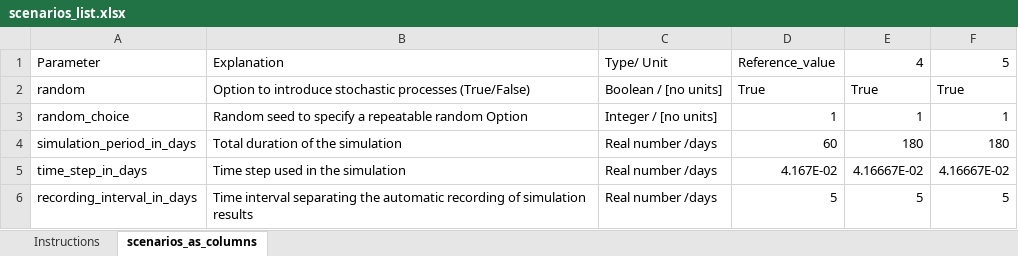
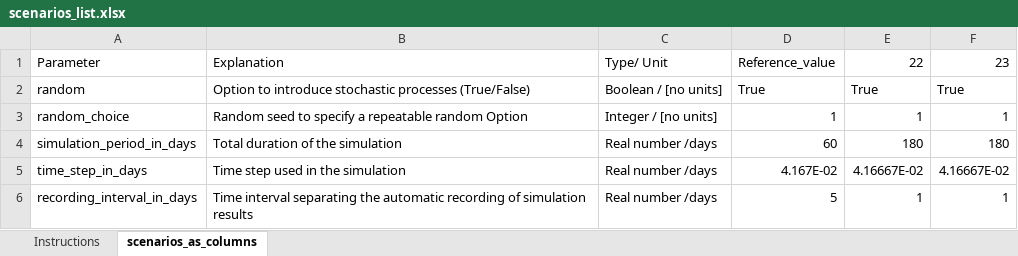
Before and after one commit to openalea/rhizodep, an Excel workbook: simulations/running_scenarios/inputs/scenarios_list.xlsx, sheet scenarios_as_columns, drawn as a sheet; only a part is shown; values as stored, in another font and other column widths than the file's, no cell formats; the diff covers the shown part only; the diff names each change by its address in the sheet, - before the commit and + after, or states it on an @@ line.

```diff
--- a/simulations/running_scenarios/inputs/scenarios_list.xlsx (sheet scenarios_as_columns)
+++ b/simulations/running_scenarios/inputs/scenarios_list.xlsx (sheet scenarios_as_columns)
-E1: 4
+E1: 22
-F1: 5
+F1: 23
-E6: 5
+E6: 1
-F6: 5
+F6: 1
```
Also changed, not shown: 13 added rows, 1 moved row and 57 edited cells elsewhere in this sheet, cell formats, 10 other files.
